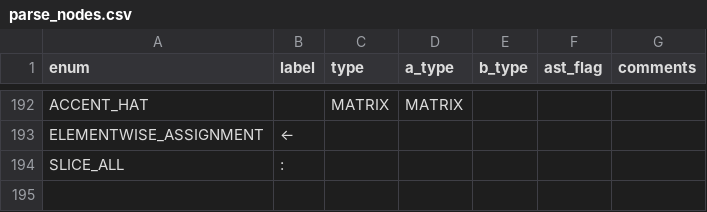
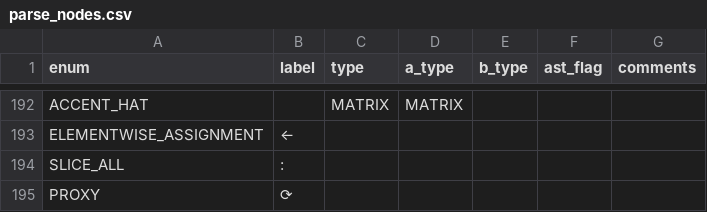
Before and after one commit to JohnDTill/Forscape, a CSV file: meta/parse_nodes.csv, drawn as a sheet; only a part is shown, gaps mark what is left out; the diff names each change by its address in the sheet, - before the commit and + after, or states it on an @@ line.

```diff
--- a/meta/parse_nodes.csv
+++ b/meta/parse_nodes.csv
+row 195: PROXY | ⟳
```
Also changed, not shown: meta/interpreter_dispatch.csv, 5 other files.
